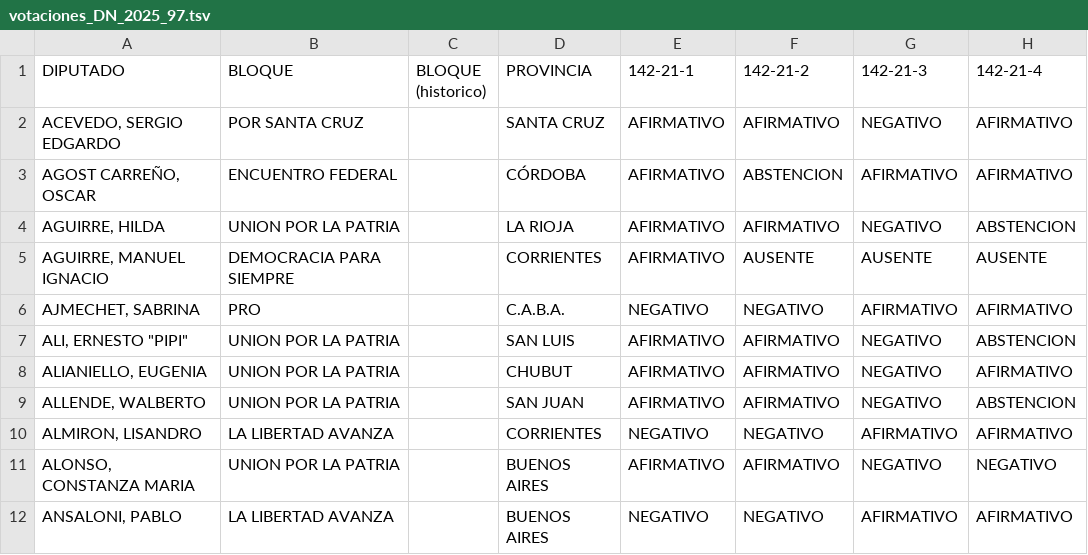
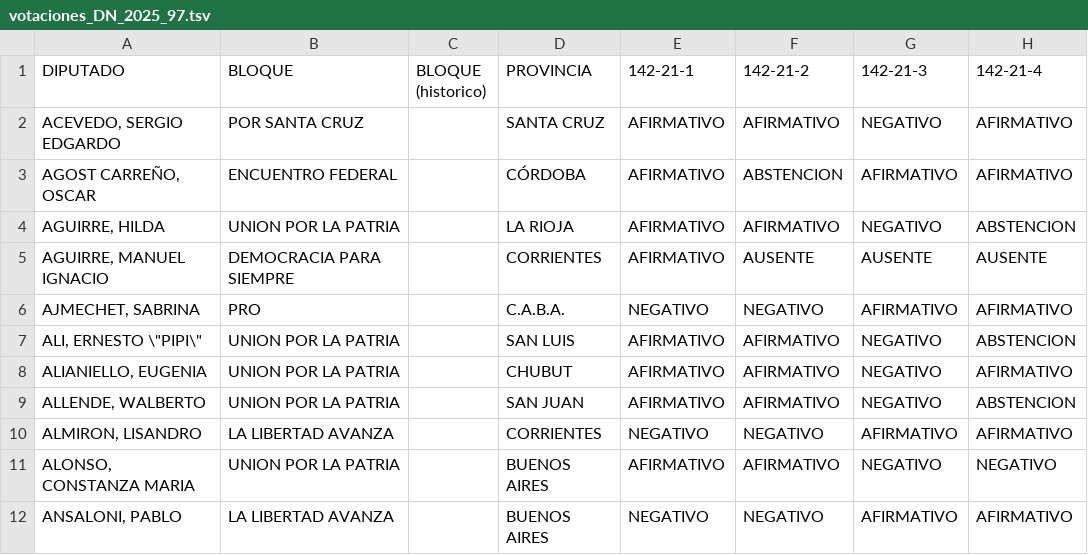
Before and after one commit to aaizemberg/ar, a TSV file: dn/votaciones_DN_2025_97.tsv, drawn as a sheet; only a part is shown; the diff names each change by its address in the sheet, - before the commit and + after, or states it on an @@ line.

```diff
--- a/dn/votaciones_DN_2025_97.tsv
+++ b/dn/votaciones_DN_2025_97.tsv
-A7 (DIPUTADO): ALI, ERNESTO "PIPI"
+A7 (DIPUTADO): ALI, ERNESTO \"PIPI\"
```
